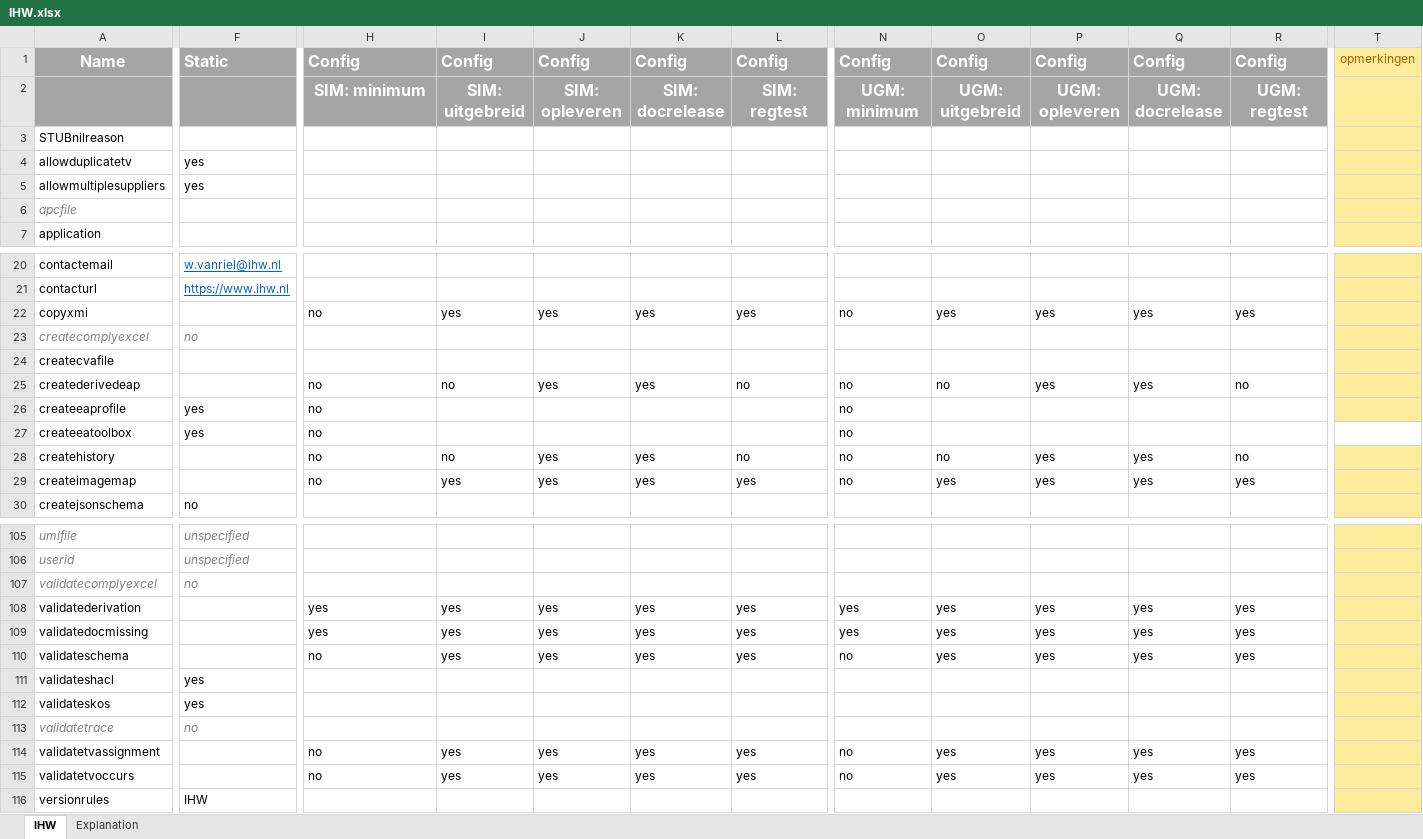
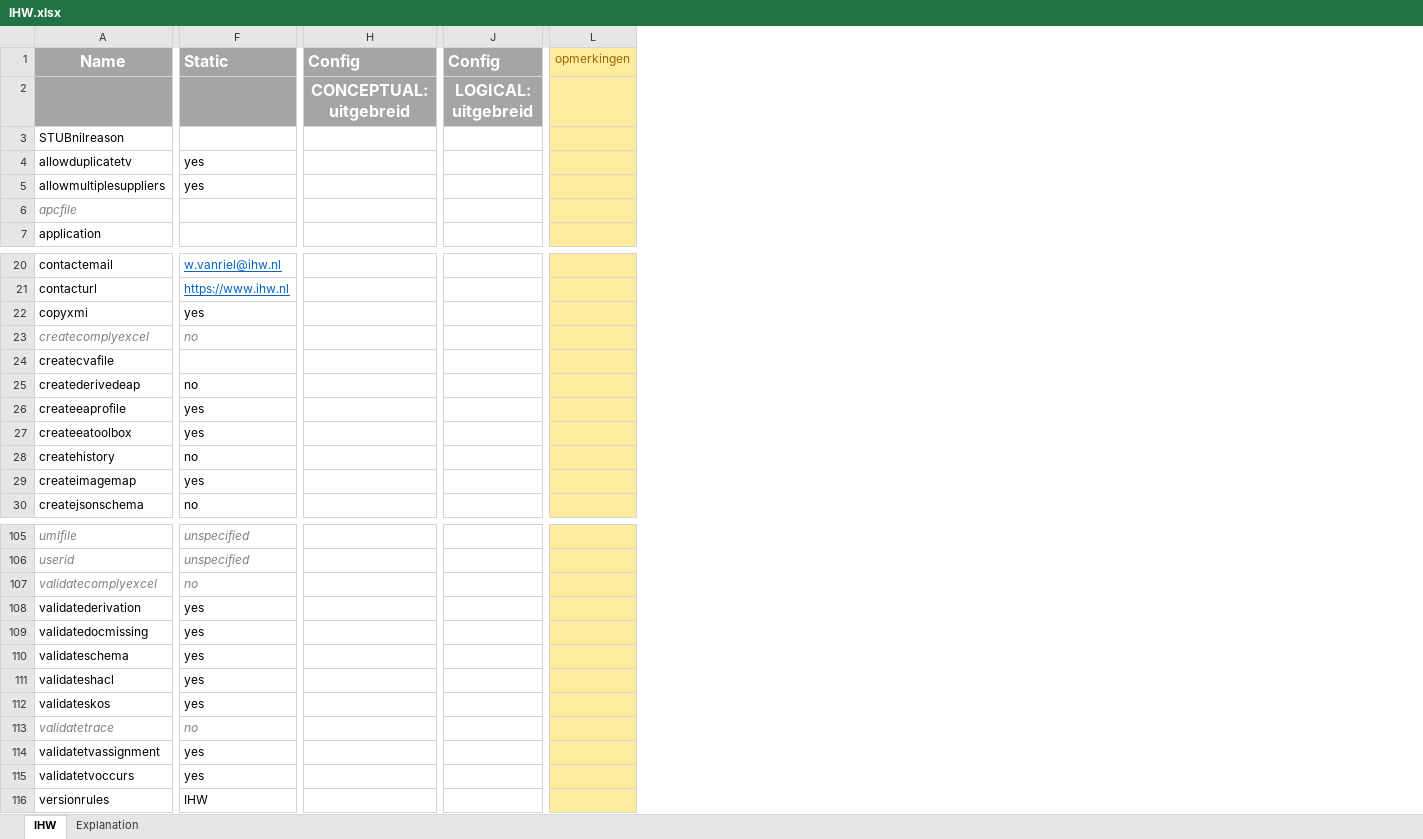
Before and after one commit to Imvertor/Imvertor-Maven, an Excel workbook: src/main/resources/input/IHW/props/IHW.xlsx, sheet IHW, drawn as a sheet; only a part is shown, gaps mark what is left out; values as stored, in another font and other column widths than the file's, no borders; removed rows and columns are numbered as before the commit, all else as after; rows hold the shown columns only; the diff covers the shown part only; the diff names each change by its address in the sheet, - before the commit and + after, or states it on an @@ line.

```diff
--- a/src/main/resources/input/IHW/props/IHW.xlsx (sheet IHW)
+++ b/src/main/resources/input/IHW/props/IHW.xlsx (sheet IHW)
-column I (Config), rows 22-29: yes |  |  | no |  |  | no | yes; rows 108-115: yes | yes | yes |  |  |  | yes | yes
-column J (Config), rows 22-29: yes |  |  | yes |  |  | yes | yes; rows 108-115: yes | yes | yes |  |  |  | yes | yes
-column K (Config), rows 22-29: yes |  |  | yes |  |  | yes | yes; rows 108-115: yes | yes | yes |  |  |  | yes | yes
-column L (Config), rows 22-29: yes |  |  | no |  |  | no | yes; rows 108-115: yes | yes | yes |  |  |  | yes | yes
-column N (Config), rows 22-29: no |  |  | no | no | no | no | no; rows 108-115: yes | yes | no |  |  |  | no | no
-column P (Config), rows 22-29: yes |  |  | yes |  |  | yes | yes; rows 108-115: yes | yes | yes |  |  |  | yes | yes
-column Q (Config), rows 22-29: yes |  |  | yes |  |  | yes | yes; rows 108-115: yes | yes | yes |  |  |  | yes | yes
-column R (Config), rows 22-29: yes |  |  | no |  |  | no | yes; rows 108-115: yes | yes | yes |  |  |  | yes | yes
-row 2:  |  | SIM: minimum | SIM: uitgebreid | SIM: opleveren | SIM: docrelease | SIM: regtest | UGM: minimum | UGM: uitgebreid | UGM: opleveren | UGM: docrelease | UGM: regtest
+row 2:  |  | CONCEPTUAL: uitgebreid | LOGICAL: uitgebreid
-F22 (Static): (empty)
+F22 (Static): yes
-H22 (Config): no
+H22 (Config): (empty)
-J22 (Config): yes
+J22 (Config): (empty)
-F25 (Static): (empty)
+F25 (Static): no
-H25:H29 (Config): no
+H25:H29 (Config): (empty)
-J25 (Config): no
+J25 (Config): (empty)
-L27 fill: none
+L27 fill: #FFEB9C
-F28 (Static): (empty)
+F28 (Static): no
-J28 (Config): no
+J28 (Config): (empty)
-F29 (Static): (empty)
+F29 (Static): yes
-J29 (Config): yes
+J29 (Config): (empty)
-F108:F110 (Static): (empty)
+F108:F110 (Static): yes
-H108:H109 (Config): yes
+H108:H109 (Config): (empty)
-J108:J110 (Config): yes
+J108:J110 (Config): (empty)
-H110 (Config): no
+H110 (Config): (empty)
-F114:F115 (Static): (empty)
+F114:F115 (Static): yes
-H114:H115 (Config): no
+H114:H115 (Config): (empty)
-J114:J115 (Config): yes
+J114:J115 (Config): (empty)
```
Also changed, not shown: 9 edited cells elsewhere in this sheet, 34 other files.
